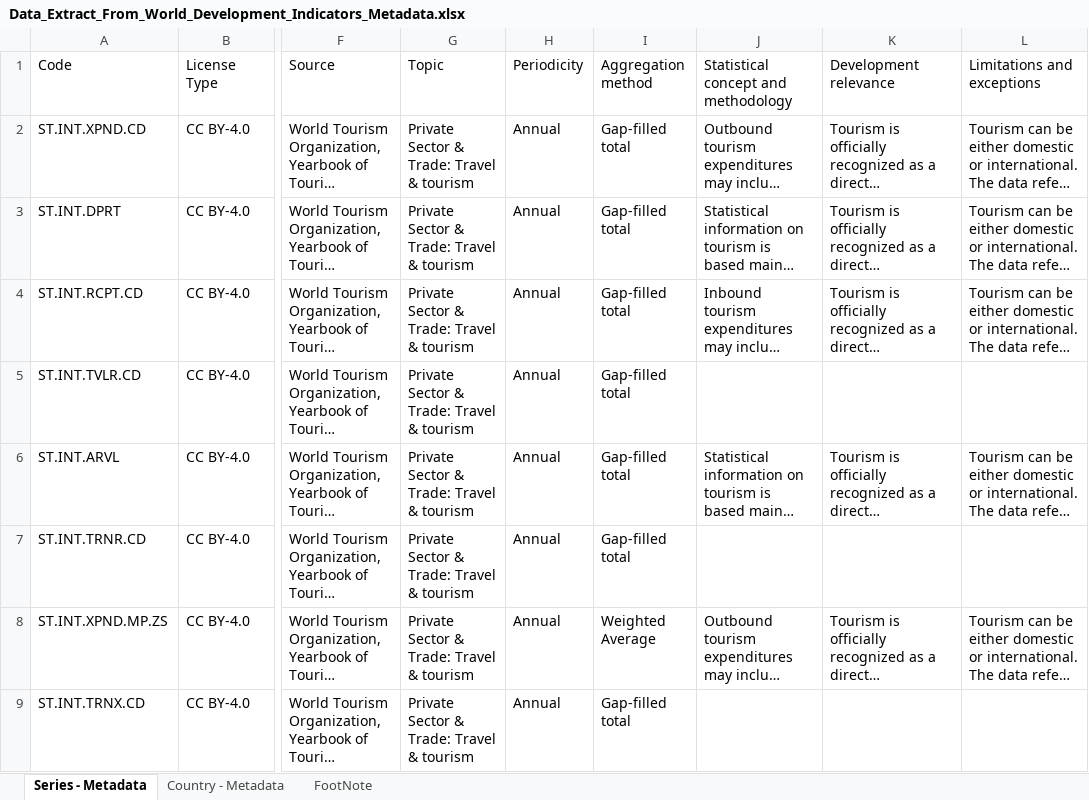
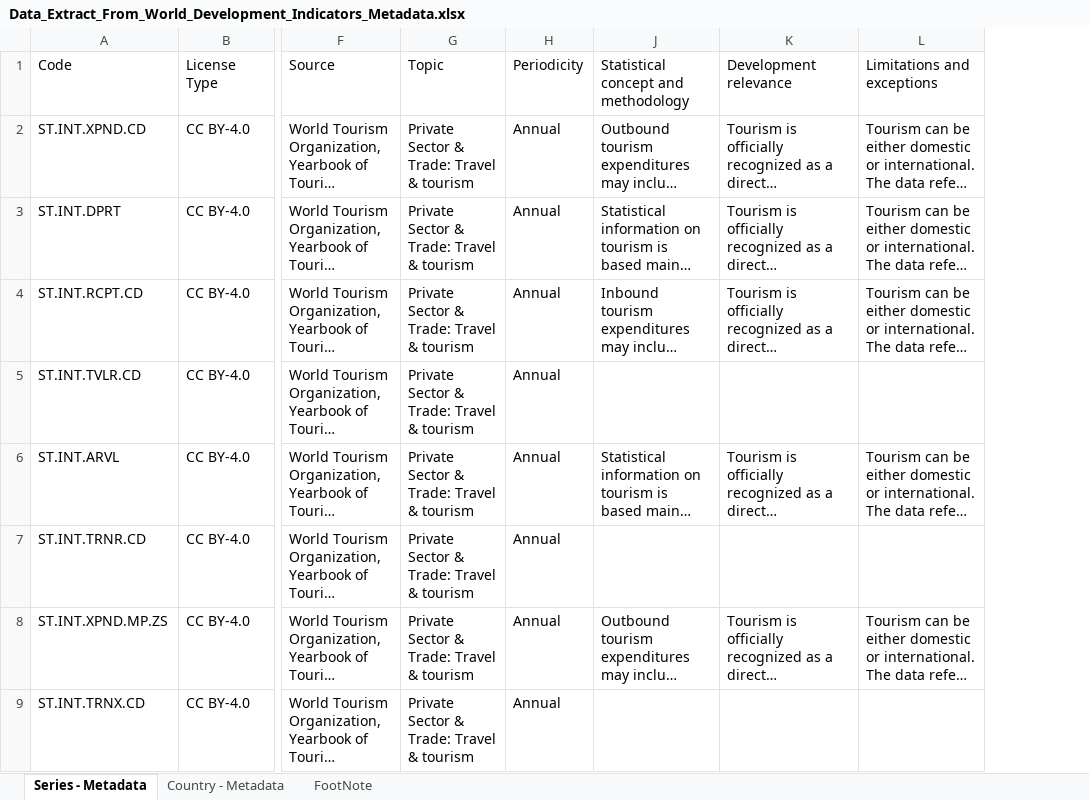
Before and after one commit to moumali610/RutgersGroupProject-2, an Excel workbook: data/Data_Extract_From_World_Development_Indicators_Metadata.xlsx, sheet Series - Metadata, drawn as a sheet; only a part is shown, gaps mark what is left out; long unchanged cells end in …; values as stored, in another font and other column widths than the file's, no borders; the diff names each change by its address in the sheet, - before the commit and + after, or states it on an @@ line.

```diff
--- a/data/Data_Extract_From_World_Development_Indicators_Metadata.xlsx (sheet Series - Metadata)
+++ b/data/Data_Extract_From_World_Development_Indicators_Metadata.xlsx (sheet Series - Metadata)
@@ column I (Aggregation method) hidden, rows 2-9: Gap-filled total | Gap-filled total | Gap-filled total | Gap-filled total | Gap-filled total | Gap-filled total | Weighted Average | Gap-filled total @@
```
Also changed, not shown: data/Data_Extract_From_World_Development_Indicators.xlsx, 11 other files.
